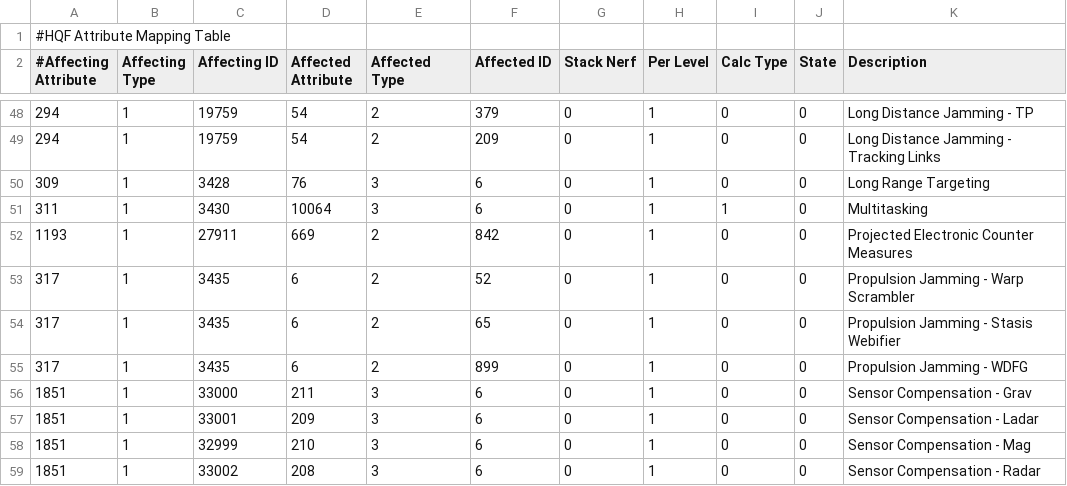
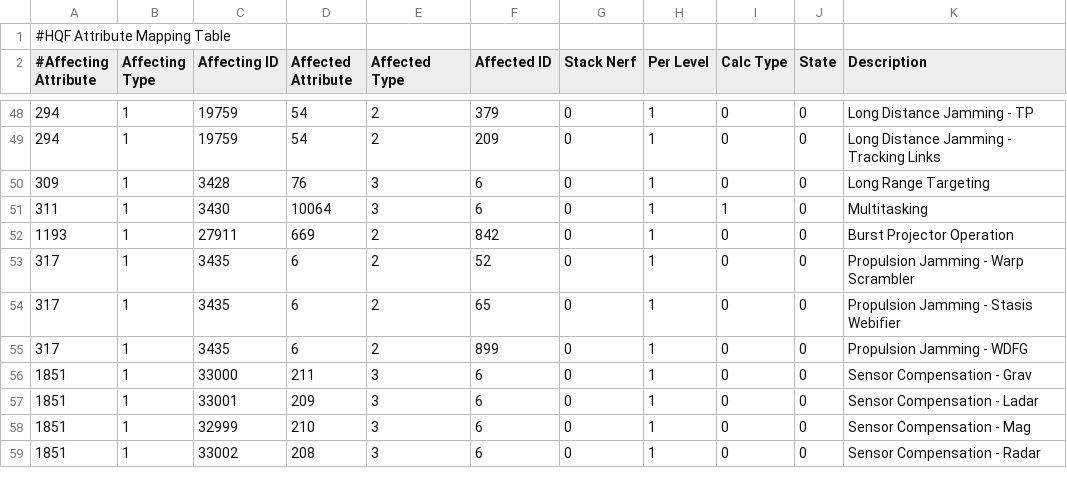
Before and after one commit to wyrlwind/EveHQ, a CSV file: EveHQ.HQF/Resources/Effects.csv, drawn as a sheet; only a part is shown, gaps mark what is left out.

Commit message:
Burst projector skill effect mapping

```diff
--- a/EveHQ.HQF/Resources/Effects.csv
+++ b/EveHQ.HQF/Resources/Effects.csv
@@ -51,3 +51,3 @@
 311,1,3430,10064,3,6,0,1,1,0,Multitasking
-1193,1,27911,669,2,842,0,1,0,0,Projected Electronic Counter Measures
+1193,1,27911,669,2,842,0,1,0,0,Burst Projector Operation
 317,1,3435,6,2,52,0,1,0,0,Propulsion Jamming - Warp Scrambler
```
